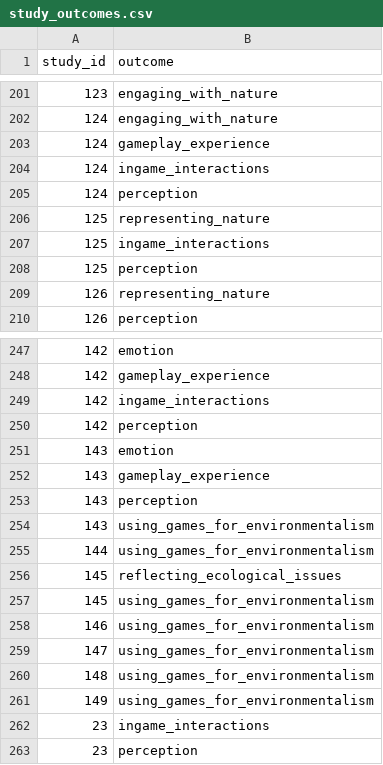
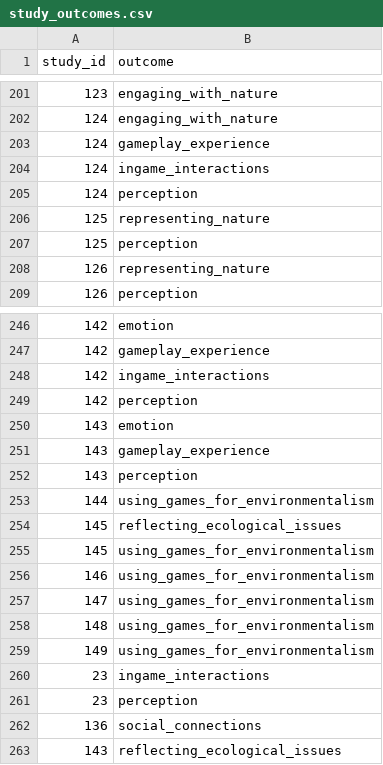
Before and after one commit to Adam-Gleave/conservation-and-video-games, a CSV file: sources/literature_db/study_outcomes.csv, drawn as a sheet; only a part is shown, gaps mark what is left out; removed rows and columns are numbered as before the commit, all else as after; the diff names each change by its address in the sheet, - before the commit and + after, or states it on an @@ line.

Commit message:
Update study outcomes, add plaintext descriptions

```diff
--- a/sources/literature_db/study_outcomes.csv
+++ b/sources/literature_db/study_outcomes.csv
-row 207: 125 | ingame_interactions
-row 254: 143 | using_games_for_environmentalism
+row 262: 136 | social_connections
+row 263: 143 | reflecting_ecological_issues
```
Also changed, not shown: 4 other files.
